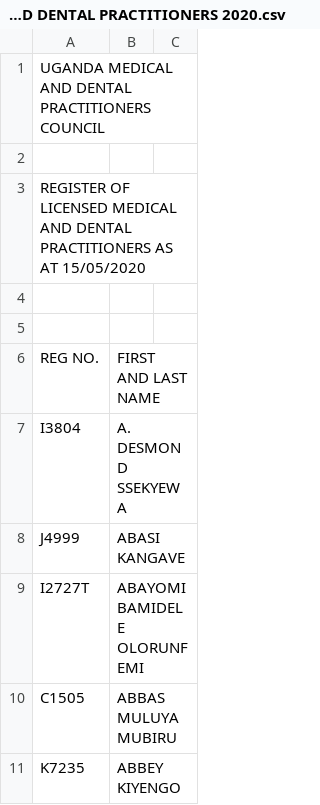
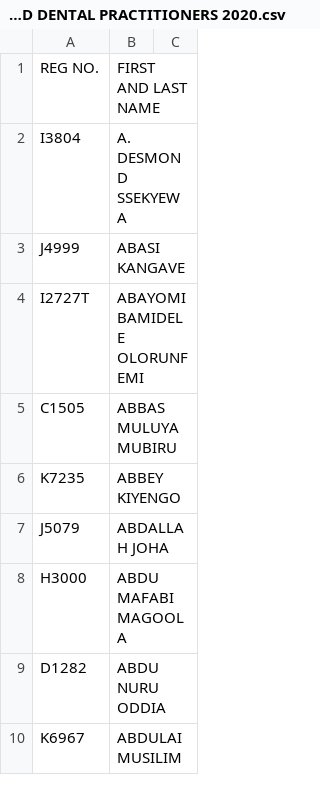
Before and after one commit to kevinjam/Uganda_licensed_medical_practitioners, a CSV file: LICENSED MEDICAL AND DENTAL PRACTITIONERS 2020.csv, drawn as a sheet; only a part is shown; the shorter side is filled out with more unchanged rows; the diff names each change by its address in the sheet, - before the commit and + after, or states it on an @@ line.

```diff
--- a/LICENSED MEDICAL AND DENTAL PRACTITIONERS 2020.csv
+++ b/LICENSED MEDICAL AND DENTAL PRACTITIONERS 2020.csv
-row 1: UGANDA MEDICAL AND DENTAL PRACTITIONERS COUNCIL
-row 2: (empty)
-row 3: REGISTER OF LICENSED MEDICAL AND DENTAL PRACTITIONERS AS AT 15/05/2020
-row 4: (empty)
-row 5: (empty)
```
Also changed, not shown: 1 other file.
